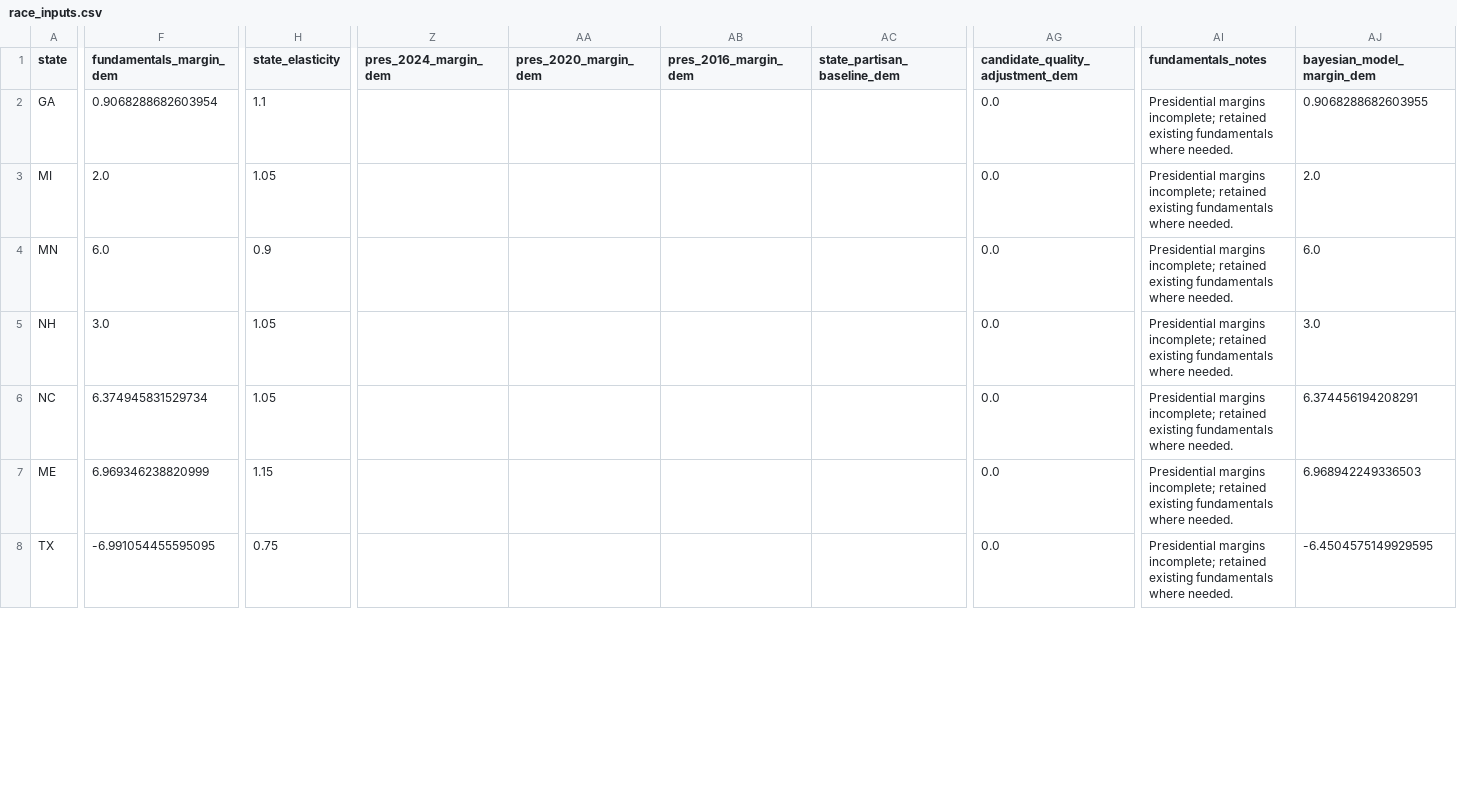
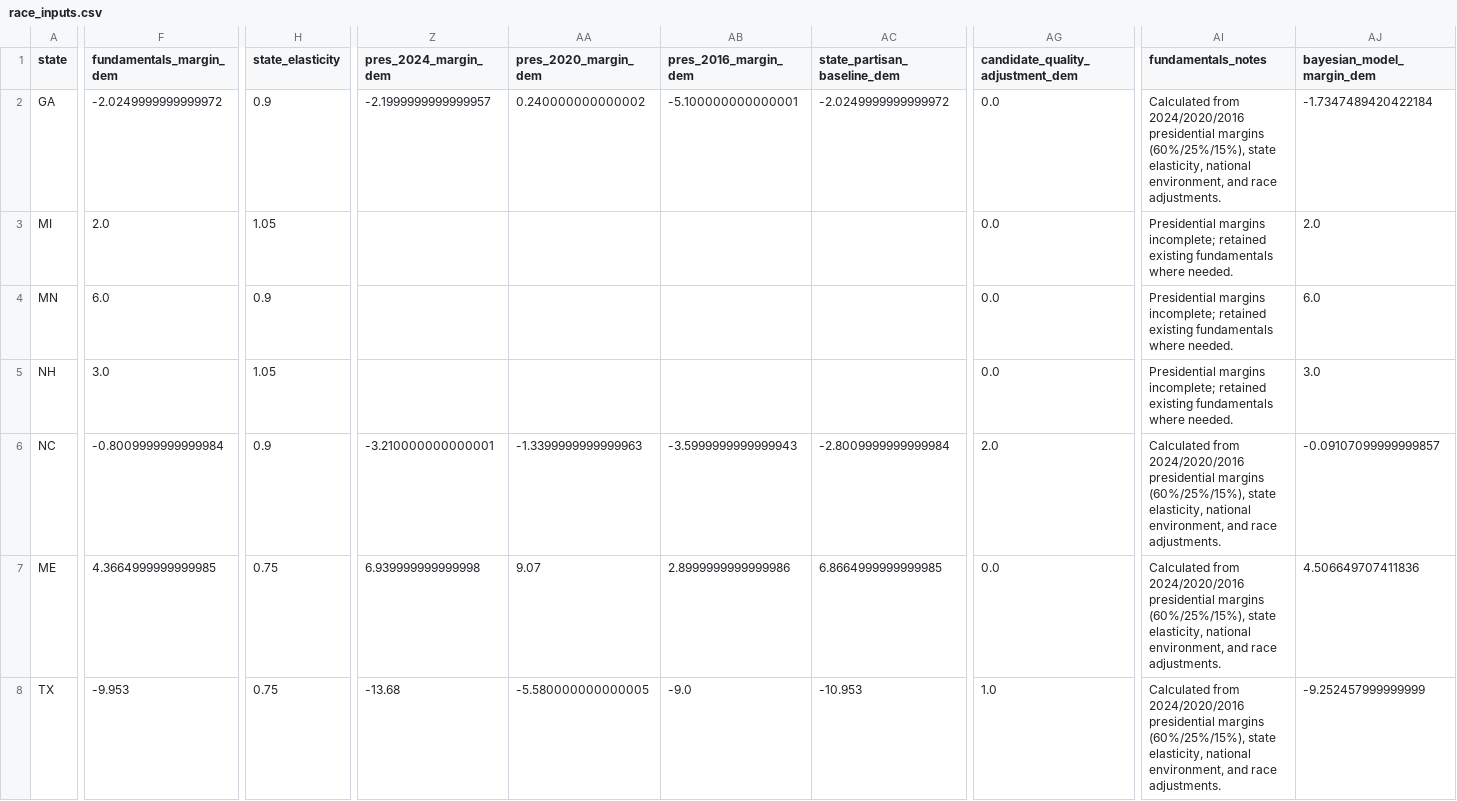
Before and after one commit to benyelin/2026-senate-model, a CSV file: inputs/race_inputs.csv, drawn as a sheet; only a part is shown, gaps mark what is left out; the diff covers the shown part only; the diff names each change by its address in the sheet, - before the commit and + after, or states it on an @@ line.

```diff
--- a/inputs/race_inputs.csv
+++ b/inputs/race_inputs.csv
-F2 (fundamentals_margin_dem): 0.9068288682603954
+F2 (fundamentals_margin_dem): -2.0249999999999972
-H2 (state_elasticity): 1.1
+H2 (state_elasticity): 0.9
-Z2 (pres_2024_margin_dem): (empty)
+Z2 (pres_2024_margin_dem): -2.1999999999999957
-AA2 (pres_2020_margin_dem): (empty)
+AA2 (pres_2020_margin_dem): 0.240000000000002
-AB2 (pres_2016_margin_dem): (empty)
+AB2 (pres_2016_margin_dem): -5.100000000000001
-AC2 (state_partisan_baseline_dem): (empty)
+AC2 (state_partisan_baseline_dem): -2.0249999999999972
-AI2 (fundamentals_notes): Presidential margins incomplete; retained existing fundamentals where needed.
+AI2 (fundamentals_notes): Calculated from 2024/2020/2016 presidential margins (60%/25%/15%), state elasticity, national environment, and race adjustments.
-AJ2 (bayesian_model_margin_dem): 0.9068288682603955
+AJ2 (bayesian_model_margin_dem): -1.7347489420422184
-F6 (fundamentals_margin_dem): 6.374945831529734
+F6 (fundamentals_margin_dem): -0.8009999999999984
-H6 (state_elasticity): 1.05
+H6 (state_elasticity): 0.9
-Z6 (pres_2024_margin_dem): (empty)
+Z6 (pres_2024_margin_dem): -3.210000000000001
-AA6 (pres_2020_margin_dem): (empty)
+AA6 (pres_2020_margin_dem): -1.3399999999999963
-AB6 (pres_2016_margin_dem): (empty)
+AB6 (pres_2016_margin_dem): -3.5999999999999943
-AC6 (state_partisan_baseline_dem): (empty)
+AC6 (state_partisan_baseline_dem): -2.8009999999999984
-AG6 (candidate_quality_adjustment_dem): 0.0
+AG6 (candidate_quality_adjustment_dem): 2.0
-AI6:AI8 (fundamentals_notes): Presidential margins incomplete; retained existing fundamentals where needed.
+AI6:AI8 (fundamentals_notes): Calculated from 2024/2020/2016 presidential margins (60%/25%/15%), state elasticity, national environment, and race adjustments.
-AJ6 (bayesian_model_margin_dem): 6.374456194208291
+AJ6 (bayesian_model_margin_dem): -0.09107099999999857
-F7 (fundamentals_margin_dem): 6.969346238820999
+F7 (fundamentals_margin_dem): 4.3664999999999985
-H7 (state_elasticity): 1.15
+H7 (state_elasticity): 0.75
-Z7 (pres_2024_margin_dem): (empty)
+Z7 (pres_2024_margin_dem): 6.939999999999998
-AA7 (pres_2020_margin_dem): (empty)
+AA7 (pres_2020_margin_dem): 9.07
-AB7 (pres_2016_margin_dem): (empty)
+AB7 (pres_2016_margin_dem): 2.8999999999999986
-AC7 (state_partisan_baseline_dem): (empty)
+AC7 (state_partisan_baseline_dem): 6.8664999999999985
-AJ7 (bayesian_model_margin_dem): 6.968942249336503
+AJ7 (bayesian_model_margin_dem): 4.506649707411836
-F8 (fundamentals_margin_dem): -6.991054455595095
+F8 (fundamentals_margin_dem): -9.953
-Z8 (pres_2024_margin_dem): (empty)
+Z8 (pres_2024_margin_dem): -13.68
-AA8 (pres_2020_margin_dem): (empty)
+AA8 (pres_2020_margin_dem): -5.580000000000005
-AB8 (pres_2016_margin_dem): (empty)
+AB8 (pres_2016_margin_dem): -9.0
-AC8 (state_partisan_baseline_dem): (empty)
+AC8 (state_partisan_baseline_dem): -10.953
-AG8 (candidate_quality_adjustment_dem): 0.0
+AG8 (candidate_quality_adjustment_dem): 1.0
-AJ8 (bayesian_model_margin_dem): -6.4504575149929595
+AJ8 (bayesian_model_margin_dem): -9.252457999999999
```
Also changed, not shown: 27 edited cells elsewhere in this file, inputs/bayesian_update_generated.csv, outputs/forecast_summary.csv, 6 other files.
